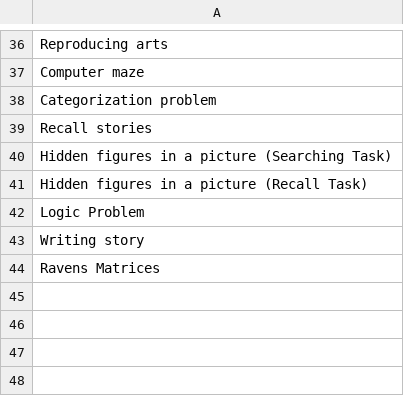
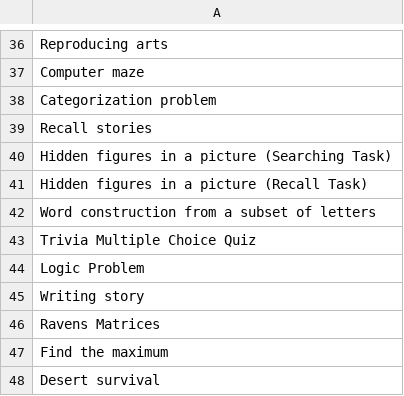
Before and after one commit to Watts-Lab/task-mapping, a CSV file: writeup to html pipeline/edited_tasks.csv, drawn as a sheet; only a part is shown, gaps mark what is left out; the diff names each change by its address in the sheet, - before the commit and + after, or states it on an @@ line.

Commit message:
add html's to rating pipeline

```diff
--- a/writeup to html pipeline/edited_tasks.csv
+++ b/writeup to html pipeline/edited_tasks.csv
+row 42: Word construction from a subset of letters
+row 43: Trivia Multiple Choice Quiz
+row 47: Find the maximum
+row 48: Desert survival
```
Also changed, not shown: 2 other files.
